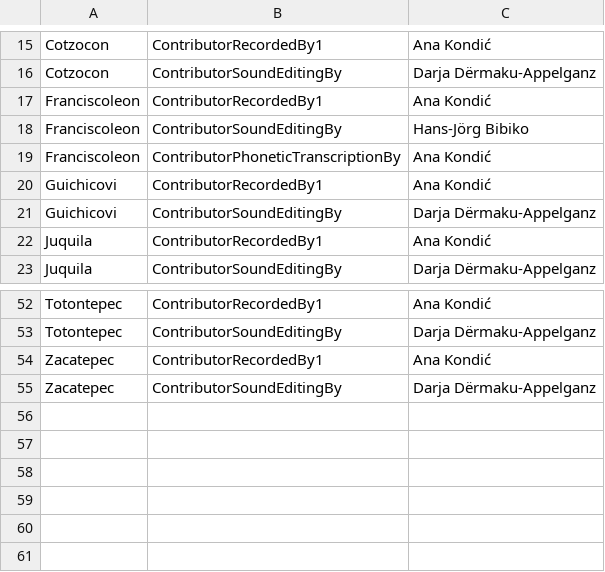
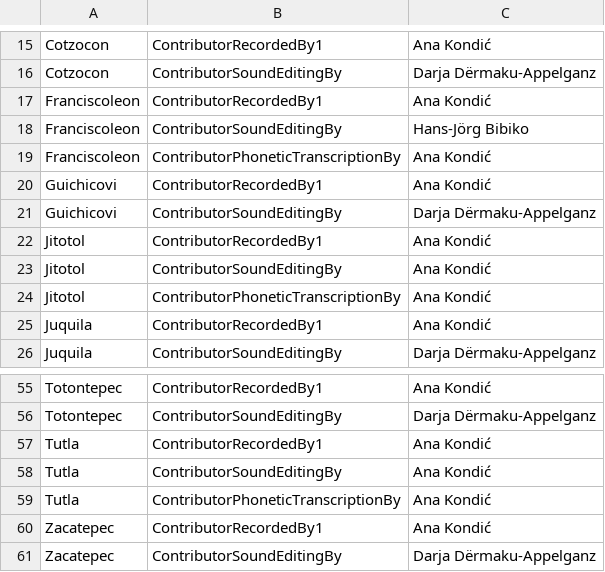
Before and after one commit to lexibank/mixezoqueanvoices, a CSV file: raw/contributions.csv, drawn as a sheet; only a part is shown, gaps mark what is left out.

Commit message:
added Jitotol and Tutla

```diff
--- a/raw/contributions.csv
+++ b/raw/contributions.csv
@@ -21,2 +21,5 @@ Guichicovi,ContributorRecordedBy1,Ana Kondić
 Guichicovi,ContributorSoundEditingBy,Darja Dërmaku-Appelganz
+Jitotol,ContributorRecordedBy1,Ana Kondić
+Jitotol,ContributorSoundEditingBy,Ana Kondić
+Jitotol,ContributorPhoneticTranscriptionBy,Ana Kondić
 Juquila,ContributorRecordedBy1,Ana Kondić
@@ -53,2 +56,5 @@ Totontepec,ContributorRecordedBy1,Ana Kondić
 Totontepec,ContributorSoundEditingBy,Darja Dërmaku-Appelganz
+Tutla,ContributorRecordedBy1,Ana Kondić
+Tutla,ContributorSoundEditingBy,Ana Kondić
+Tutla,ContributorPhoneticTranscriptionBy,Ana Kondić
 Zacatepec,ContributorRecordedBy1,Ana Kondić
```
Also changed, not shown: cldf/contributions.csv, cldf/languages.csv, 13 other files.
